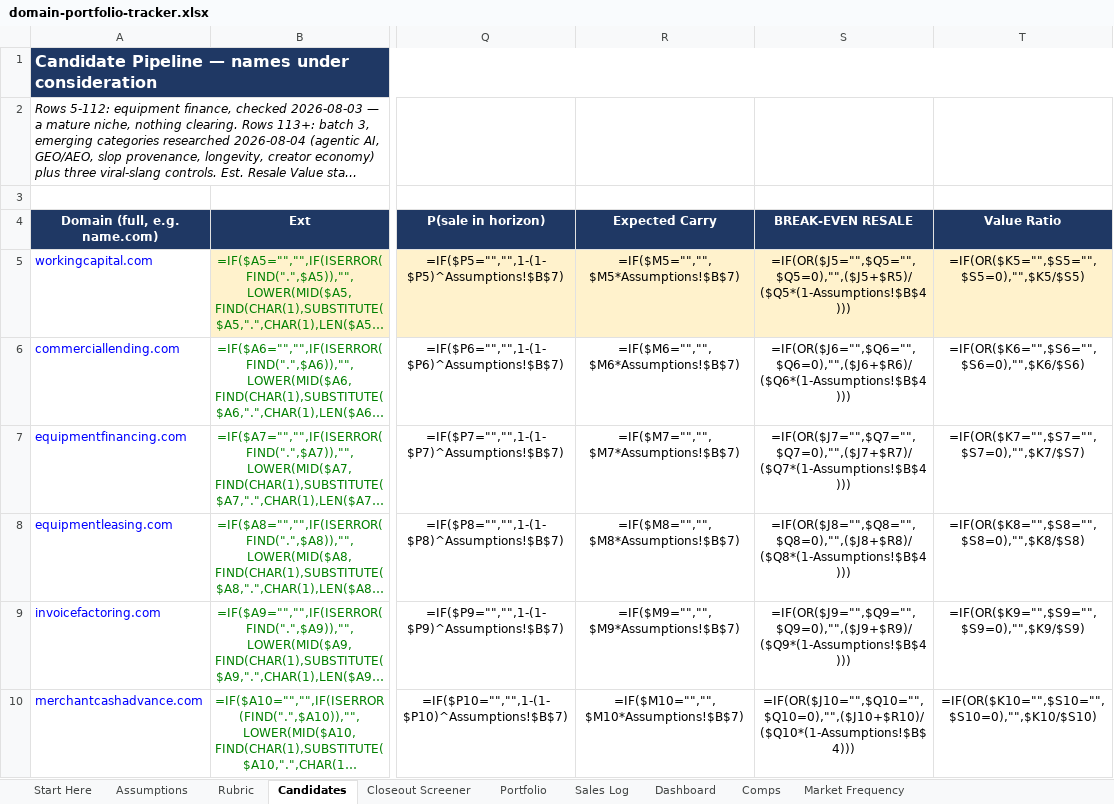
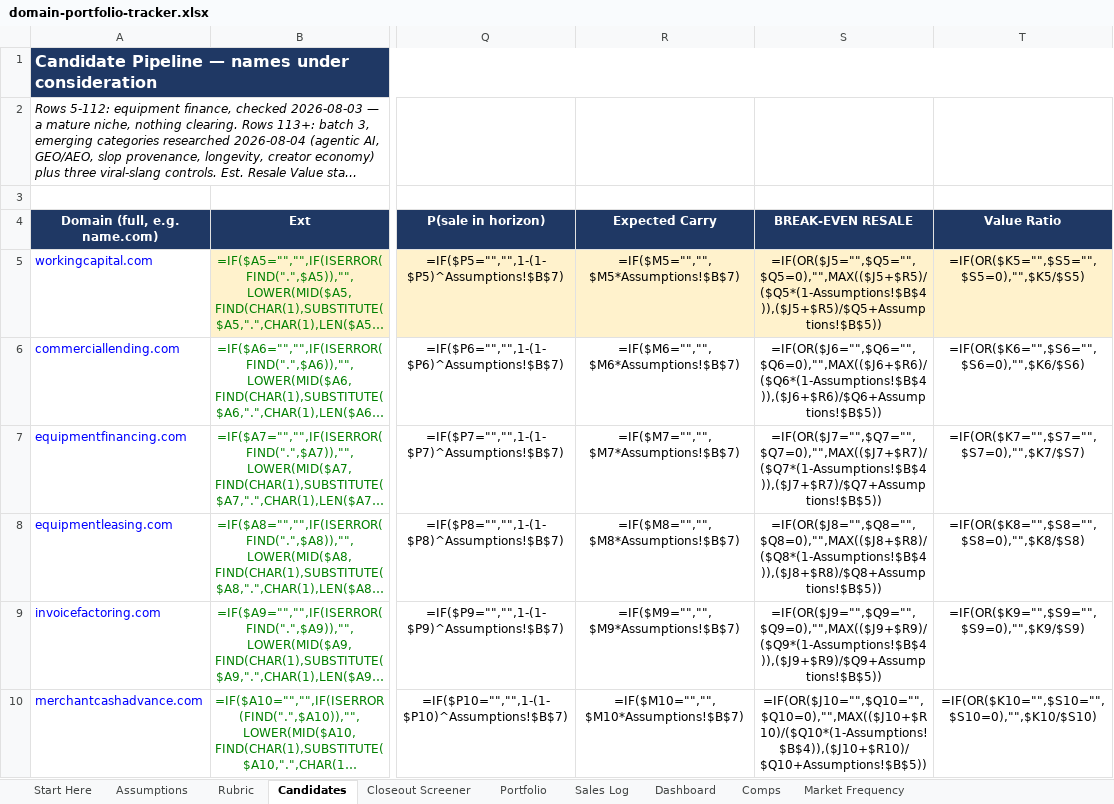
Before and after one commit to JohnnyBizz/AlphaEdge, an Excel workbook: domain-investing/domain-portfolio-tracker.xlsx, sheet Candidates, drawn as a sheet; only a part is shown, gaps mark what is left out; long unchanged cells end in …; values as stored, in another font and other column widths than the file's, no borders; formulas are shown in place of their values; charts and pictures not drawn; the diff covers the shown part only; the diff names each change by its address in the sheet, - before the commit and + after, or states it on an @@ line.

```diff
--- a/domain-investing/domain-portfolio-tracker.xlsx (sheet Candidates)
+++ b/domain-investing/domain-portfolio-tracker.xlsx (sheet Candidates)
-S5 (BREAK-EVEN RESALE): =IF(OR($J5="",$Q5="",$Q5=0),"",($J5+$R5)/($Q5*(1-Assumptions!$B$4)))
+S5 (BREAK-EVEN RESALE): =IF(OR($J5="",$Q5="",$Q5=0),"",MAX(($J5+$R5)/($Q5*(1-Assumptions!$B$4)),($J5+$R5)/$Q5+Assumptions!$B$5))
-S6 (BREAK-EVEN RESALE): =IF(OR($J6="",$Q6="",$Q6=0),"",($J6+$R6)/($Q6*(1-Assumptions!$B$4)))
+S6 (BREAK-EVEN RESALE): =IF(OR($J6="",$Q6="",$Q6=0),"",MAX(($J6+$R6)/($Q6*(1-Assumptions!$B$4)),($J6+$R6)/$Q6+Assumptions!$B$5))
-S7 (BREAK-EVEN RESALE): =IF(OR($J7="",$Q7="",$Q7=0),"",($J7+$R7)/($Q7*(1-Assumptions!$B$4)))
+S7 (BREAK-EVEN RESALE): =IF(OR($J7="",$Q7="",$Q7=0),"",MAX(($J7+$R7)/($Q7*(1-Assumptions!$B$4)),($J7+$R7)/$Q7+Assumptions!$B$5))
-S8 (BREAK-EVEN RESALE): =IF(OR($J8="",$Q8="",$Q8=0),"",($J8+$R8)/($Q8*(1-Assumptions!$B$4)))
+S8 (BREAK-EVEN RESALE): =IF(OR($J8="",$Q8="",$Q8=0),"",MAX(($J8+$R8)/($Q8*(1-Assumptions!$B$4)),($J8+$R8)/$Q8+Assumptions!$B$5))
-S9 (BREAK-EVEN RESALE): =IF(OR($J9="",$Q9="",$Q9=0),"",($J9+$R9)/($Q9*(1-Assumptions!$B$4)))
+S9 (BREAK-EVEN RESALE): =IF(OR($J9="",$Q9="",$Q9=0),"",MAX(($J9+$R9)/($Q9*(1-Assumptions!$B$4)),($J9+$R9)/$Q9+Assumptions!$B$5))
-S10 (BREAK-EVEN RESALE): =IF(OR($J10="",$Q10="",$Q10=0),"",($J10+$R10)/($Q10*(1-Assumptions!$B$4)))
+S10 (BREAK-EVEN RESALE): =IF(OR($J10="",$Q10="",$Q10=0),"",MAX(($J10+$R10)/($Q10*(1-Assumptions!$B$4)),($J10+$R10)/$Q10+Assumptions!$B$5))
```
Also changed, not shown: 251 edited cells elsewhere in this sheet, sheet Portfolio, 1 other file.
